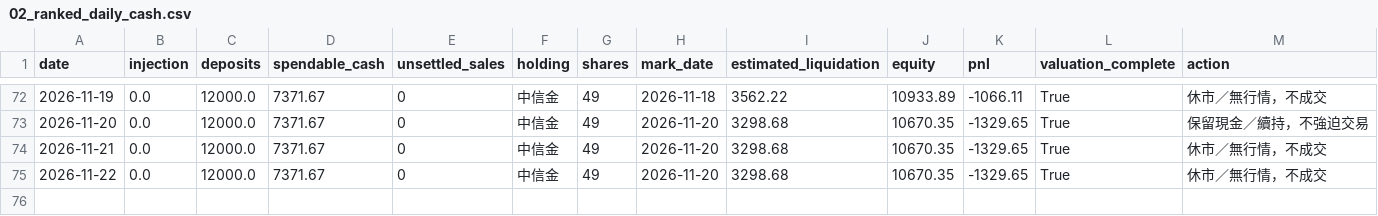
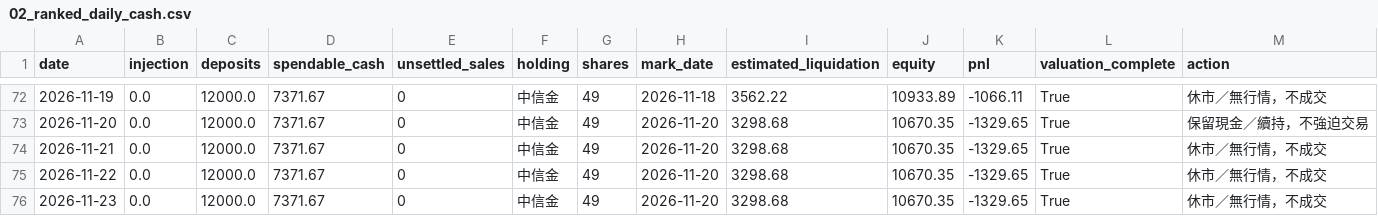
Before and after one commit to flyree140/GPT_stocklab, a CSV file: data/life/02_ranked_daily_cash.csv, drawn as a sheet; only a part is shown, gaps mark what is left out; the diff names each change by its address in the sheet, - before the commit and + after, or states it on an @@ line.

```diff
--- a/data/life/02_ranked_daily_cash.csv
+++ b/data/life/02_ranked_daily_cash.csv
+row 76: 2026-11-23 | 0.0 | 12000.0 | 7371.67 | 0 | 中信金 | 49 | 2026-11-20 | 3298.68 | 10670.35 | -1329.65 | True | 休市／無行情，不成交
```
Also changed, not shown: data/evaluation/03_group_summary.csv, data/evaluation/05_unresolved_latest_signals.csv, 12 other files.
